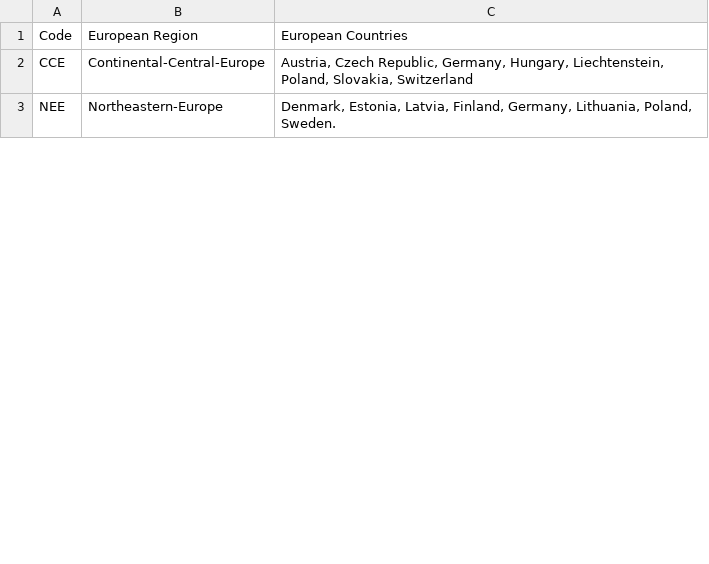
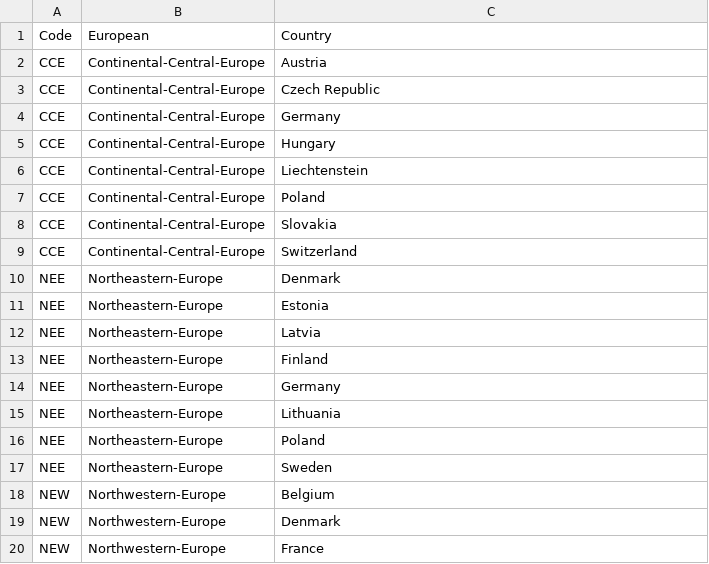
Before and after one commit to openENTRANCE/Model-linkage-Legacy, a CSV file: Region/RegionsEuropa_Dictionary.csv, drawn as a sheet; only a part is shown; the diff covers the shown part only.

Commit message:
Update RegionsEuropa_Dictionary.csv

```diff
--- a/Region/RegionsEuropa_Dictionary.csv
+++ b/Region/RegionsEuropa_Dictionary.csv
@@ -1,3 +1,20 @@
-Code,European Region,European Countries
-CCE,Continental-Central-Europe,"Austria, Czech Republic, Germany, Hungary, Liechtenstein, Poland, Slovakia, Switzerland"
-NEE,Northeastern-Europe," Denmark, Estonia, Latvia, Finland, Germany, Lithuania, Poland, Sweden."
+Code,European,Country
+CCE,Continental-Central-Europe,Austria
+CCE,Continental-Central-Europe,Czech Republic
+CCE,Continental-Central-Europe,Germany
+CCE,Continental-Central-Europe,Hungary
+CCE,Continental-Central-Europe,Liechtenstein
+CCE,Continental-Central-Europe,Poland
+CCE,Continental-Central-Europe,Slovakia
+CCE,Continental-Central-Europe,Switzerland
+NEE,Northeastern-Europe,Denmark
+NEE,Northeastern-Europe,Estonia
+NEE,Northeastern-Europe,Latvia
+NEE,Northeastern-Europe,Finland
+NEE,Northeastern-Europe,Germany
+NEE,Northeastern-Europe,Lithuania
+NEE,Northeastern-Europe,Poland
+NEE,Northeastern-Europe,Sweden
+NEW,Northwestern-Europe,Belgium
+NEW,Northwestern-Europe,Denmark
+NEW,Northwestern-Europe,France
```
Also changed, not shown: 19 added rows and 3 edited cells elsewhere in this file.
